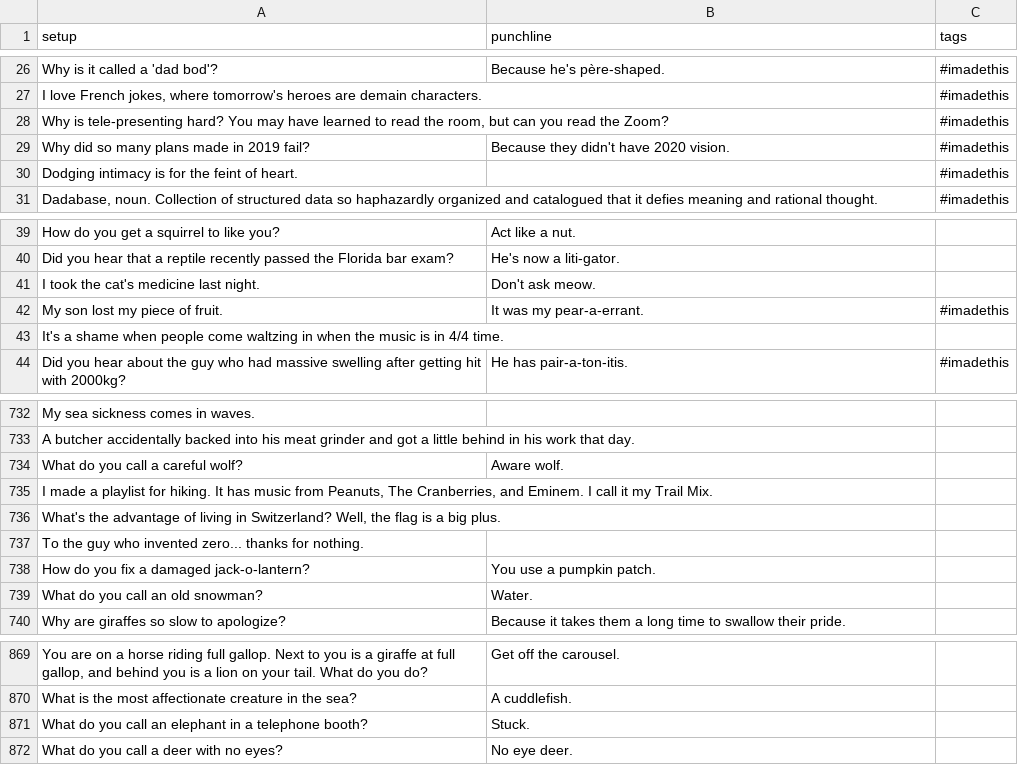
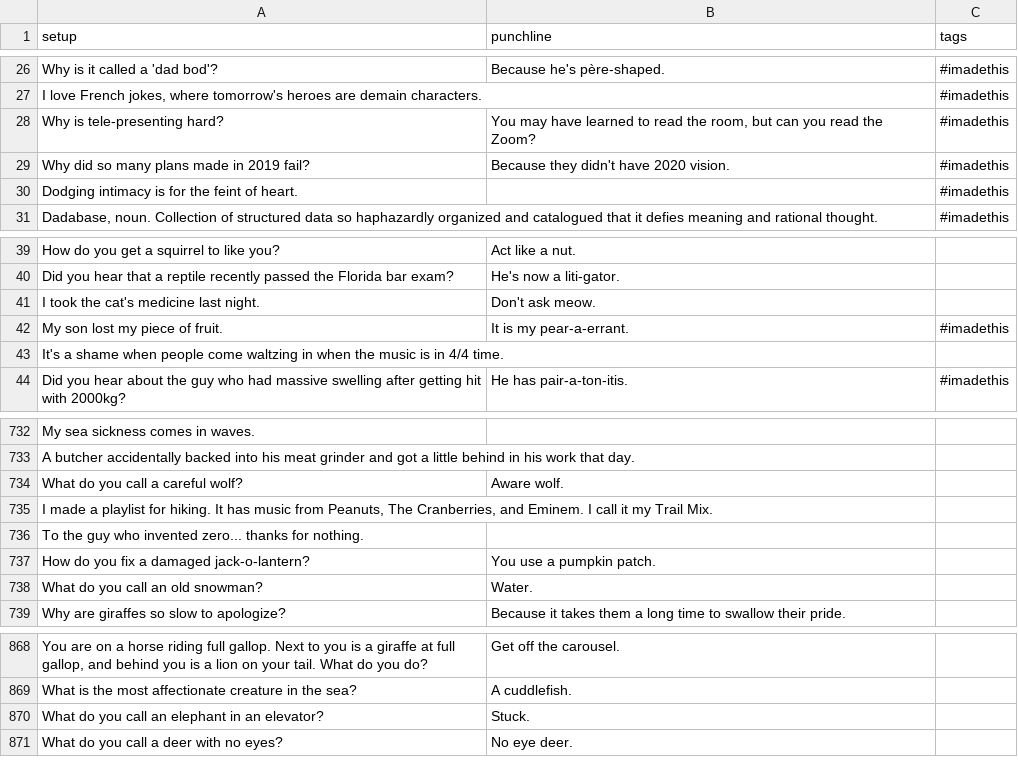
Before and after one commit to wwitteman/dadjokes, a CSV file: jokes.csv, drawn as a sheet; only a part is shown, gaps mark what is left out.

Commit message:
Adding, correcting jokes

```diff
--- a/jokes.csv
+++ b/jokes.csv
@@ -27,3 +27,3 @@
 "I love French jokes, where tomorrow's heroes are demain characters.","","#imadethis"
-"Why is tele-presenting hard? You may have learned to read the room, but can you read the Zoom?","","#imadethis"
+"Why is tele-presenting hard?","You may have learned to read the room, but can you read the Zoom?","#imadethis"
 "Why did so many plans made in 2019 fail?","Because they didn't have 2020 vision.","#imadethis"
@@ -41,3 +41,3 @@
 "I took the cat's medicine last night.","Don't ask meow.",""
-"My son lost my piece of fruit.","It was my pear-a-errant.","#imadethis"
+"My son lost my piece of fruit.","It is my pear-a-errant.","#imadethis"
 "It's a shame when people come waltzing in when the music is in 4/4 time.","",""
@@ -735,3 +735,2 @@
 "I made a playlist for hiking. It has music from Peanuts, The Cranberries, and Eminem. I call it my Trail Mix.","",""
-"What's the advantage of living in Switzerland? Well, the flag is a big plus.","",""
 "To the guy who invented zero... thanks for nothing.","",""
@@ -870,3 +869,3 @@
 "What is the most affectionate creature in the sea?","A cuddlefish.",""
-"What do you call an elephant in a telephone booth?","Stuck.",""
+"What do you call an elephant in an elevator?","Stuck.",""
 "What do you call a deer with no eyes?","No eye deer.",""
```
Also changed, not shown: 1 other file.
